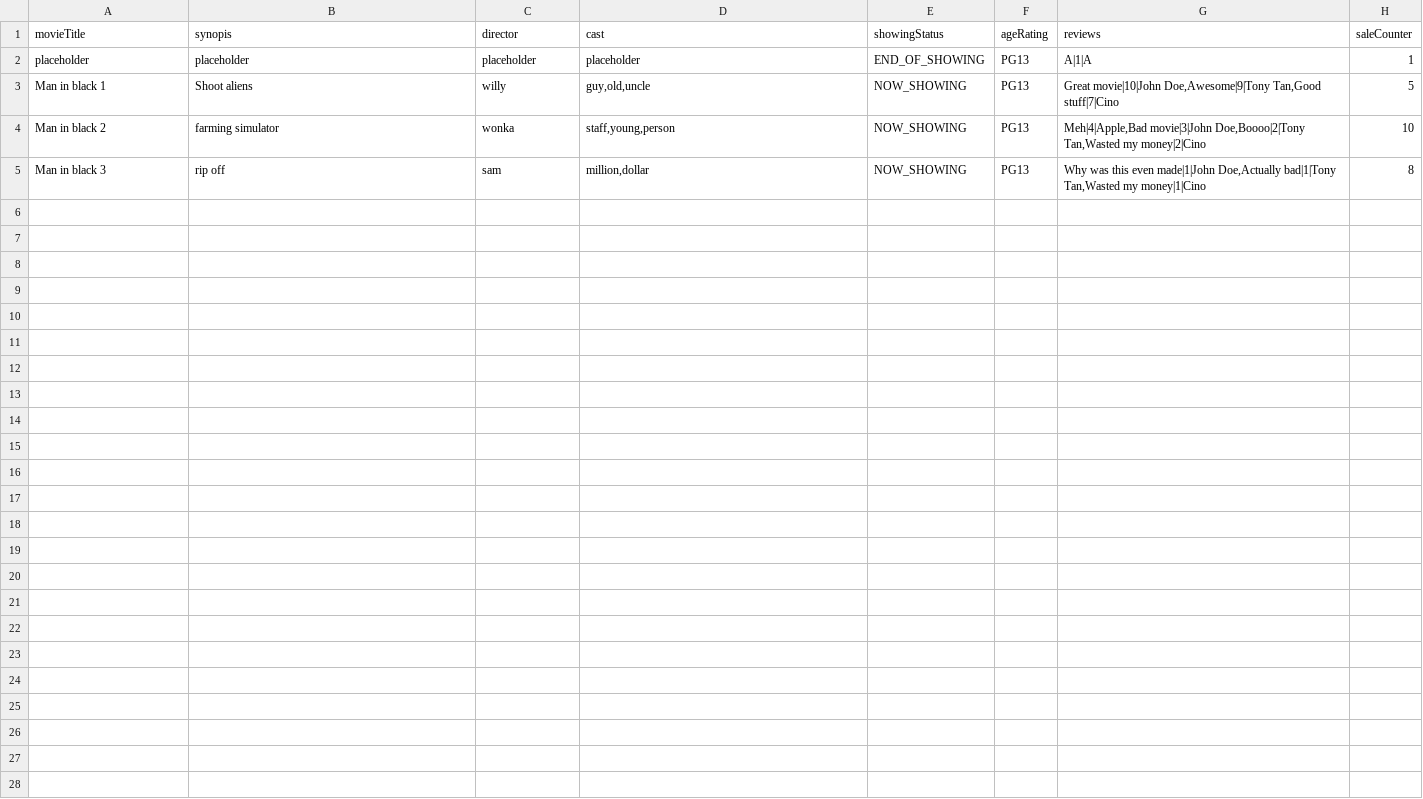
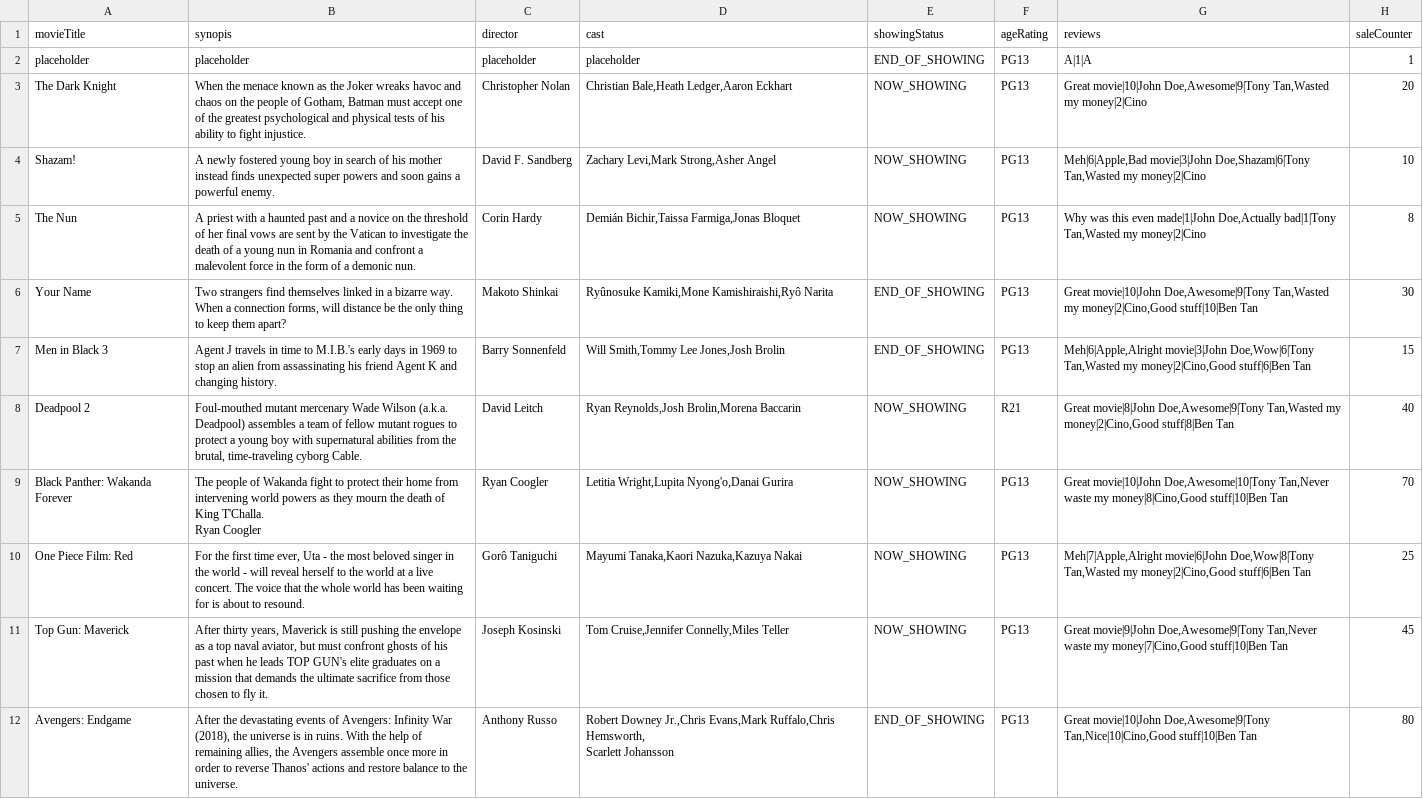
Before and after one commit to weix1233/2002-Movie-App, a CSV file: MovieGoer/database/movie/movie.csv, drawn as a sheet; removed rows and columns are numbered as before the commit, all else as after; ↵ is a line break in a cell; the diff names each change by its address in the sheet, - before the commit and + after, or states it on an @@ line.

Commit message:
Updated movie.csv

```diff
--- a/MovieGoer/database/movie/movie.csv
+++ b/MovieGoer/database/movie/movie.csv
-row 3: Man in black 1 | Shoot aliens | willy | guy,old,uncle | NOW_SHOWING | PG13 | Great movie|10|John Doe,Awesome|9|Tony Tan,Good stuff|7|Cino | 5
-row 4: Man in black 2 | farming simulator | wonka | staff,young,person | NOW_SHOWING | PG13 | Meh|4|Apple,Bad movie|3|John Doe,Boooo|2|Tony Tan,Wasted my money|2|Cino | 10
-row 5: Man in black 3 | rip off | sam | million,dollar | NOW_SHOWING | PG13 | Why was this even made|1|John Doe,Actually bad|1|Tony Tan,Wasted my money|1|Cino | 8
+row 3: The Dark Knight | When the menace known as the Joker wreaks havoc and chaos on the people of Gotham, Batman must accept one of the greatest psychological and physical tests of his ability to fight injustice. | Christopher Nolan | Christian Bale,Heath Ledger,Aaron Eckhart | NOW_SHOWING | PG13 | Great movie|10|John Doe,Awesome|9|Tony Tan,Wasted my money|2|Cino | 20
+row 4: Shazam! | A newly fostered young boy in search of his mother instead finds unexpected super powers and soon gains a powerful enemy. | David F. Sandberg | Zachary Levi,Mark Strong,Asher Angel | NOW_SHOWING | PG13 | Meh|6|Apple,Bad movie|3|John Doe,Shazam|6|Tony Tan,Wasted my money|2|Cino | 10
+row 5: The Nun | A priest with a haunted past and a novice on the threshold of her final vows are sent by the Vatican to investigate the death of a young nun in Romania and confront a malevolent force in the form of a demonic nun. | Corin Hardy | Demián Bichir,Taissa Farmiga,Jonas Bloquet | NOW_SHOWING | PG13 | Why was this even made|1|John Doe,Actually bad|1|Tony Tan,Wasted my money|2|Cino | 8
+row 6: Your Name | Two strangers find themselves linked in a bizarre way. When a connection forms, will distance be the only thing to keep them apart? | Makoto Shinkai | Ryûnosuke Kamiki,Mone Kamishiraishi,Ryô Narita | END_OF_SHOWING | PG13 | Great movie|10|John Doe,Awesome|9|Tony Tan,Wasted my money|2|Cino,Good stuff|10|Ben Tan | 30
+row 7: Men in Black 3 | Agent J travels in time to M.I.B.'s early days in 1969 to stop an alien from assassinating his friend Agent K and changing history. | Barry Sonnenfeld | Will Smith,Tommy Lee Jones,Josh Brolin | END_OF_SHOWING | PG13 | Meh|6|Apple,Alright movie|3|John Doe,Wow|6|Tony Tan,Wasted my money|2|Cino,Good stuff|6|Ben Tan | 15
+row 8: Deadpool 2 | Foul-mouthed mutant mercenary Wade Wilson (a.k.a. Deadpool) assembles a team of fellow mutant rogues to protect a young boy with supernatural abilities from the brutal, time-traveling cyborg Cable. | David Leitch | Ryan Reynolds,Josh Brolin,Morena Baccarin | NOW_SHOWING | R21 | Great movie|8|John Doe,Awesome|9|Tony Tan,Wasted my money|2|Cino,Good stuff|8|Ben Tan | 40
+row 9: Black Panther: Wakanda Forever | The people of Wakanda fight to protect their home from intervening world powers as they mourn the death of King T'Challa. ↵ Ryan Coogler | Ryan Coogler | Letitia Wright,Lupita Nyong'o,Danai Gurira | NOW_SHOWING | PG13 | Great movie|10|John Doe,Awesome|10|Tony Tan,Never waste my money|8|Cino,Good stuff|10|Ben Tan | 70
+row 10: One Piece Film: Red | For the first time ever, Uta - the most beloved singer in the world - will reveal herself to the world at a live concert. The voice that the whole world has been waiting for is about to resound. | Gorô Taniguchi | Mayumi Tanaka,Kaori Nazuka,Kazuya Nakai | NOW_SHOWING | PG13 | Meh|7|Apple,Alright movie|6|John Doe,Wow|8|Tony Tan,Wasted my money|2|Cino,Good stuff|6|Ben Tan | 25
+row 11: Top Gun: Maverick | After thirty years, Maverick is still pushing the envelope as a top naval aviator, but must confront ghosts of his past when he leads TOP GUN's elite graduates on a mission that demands the ultimate sacrifice from those chosen to fly it. | Joseph Kosinski | Tom Cruise,Jennifer Connelly,Miles Teller | NOW_SHOWING | PG13 | Great movie|9|John Doe,Awesome|9|Tony Tan,Never waste my money|7|Cino,Good stuff|10|Ben Tan | 45
+row 12: Avengers: Endgame | After the devastating events of Avengers: Infinity War (2018), the universe is in ruins. With the help of remaining allies, the Avengers assemble once more in order to reverse Thanos' actions and restore balance to the universe. | Anthony Russo | Robert Downey Jr.,Chris Evans,Mark Ruffalo,Chris Hemsworth, ↵ Scarlett Johansson | END_OF_SHOWING | PG13 | Great movie|10|John Doe,Awesome|9|Tony Tan,Nice|10|Cino,Good stuff|10|Ben Tan | 80
```
